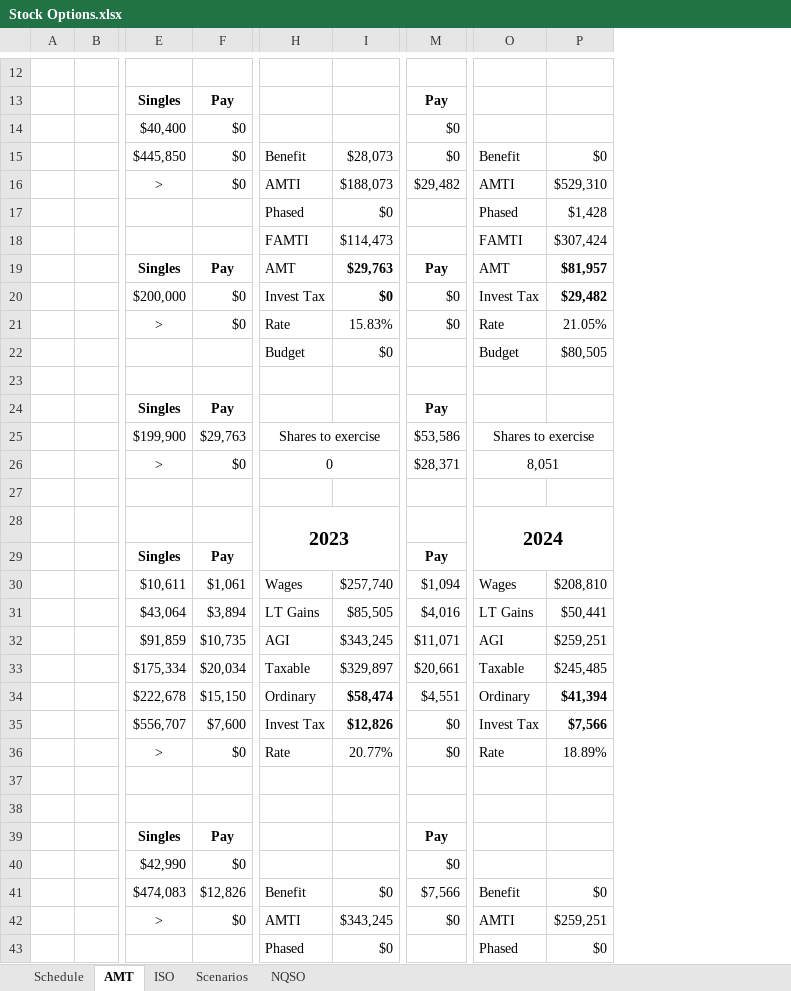
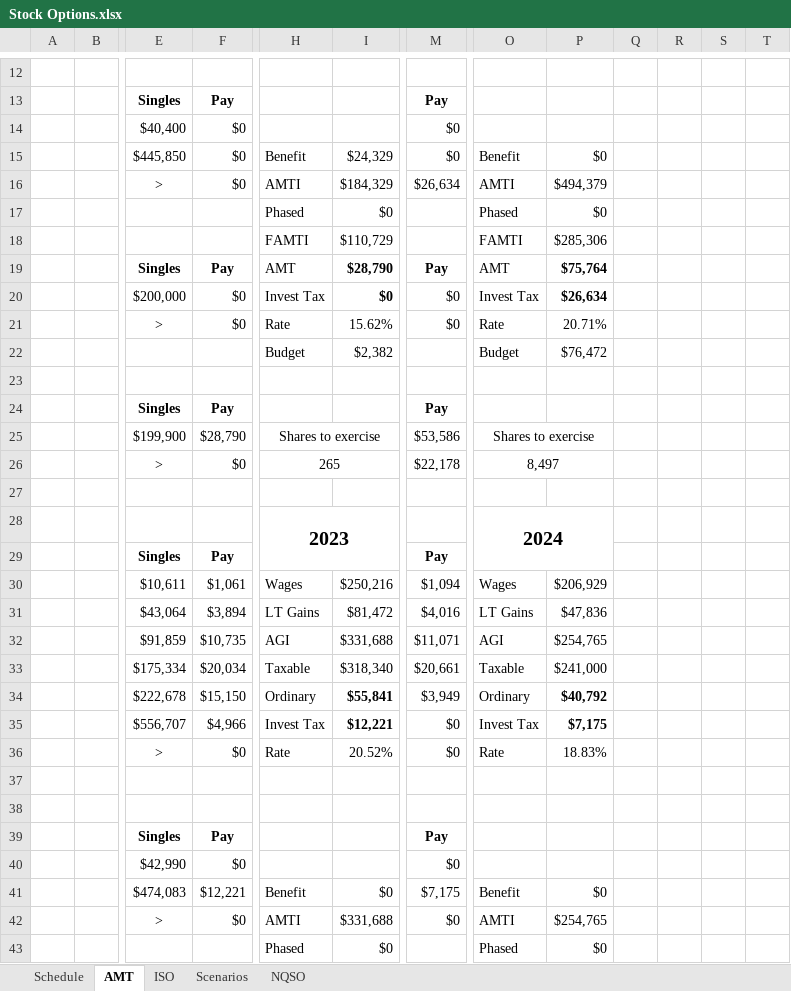
Before and after one commit to msea1/Misc-Code, an Excel workbook: Spreadsheets/Stock Options.xlsx, sheet AMT, drawn as a sheet; only a part is shown, gaps mark what is left out; values as stored, in another font and other column widths than the file's, no borders; removed rows and columns are numbered as before the commit, all else as after; the diff covers the shown part only; the diff names each change by its address in the sheet, - before the commit and + after, or states it on an @@ line.

```diff
--- a/Spreadsheets/Stock Options.xlsx (sheet AMT)
+++ b/Spreadsheets/Stock Options.xlsx (sheet AMT)
-column P, rows 15-43: $0 | $529,310 | $1,428 | $307,424 | $81,957 | $29,482 | 21.05% | $80,505 |  |  |  |  |  |  |  | $208,810 | $50,441 | $259,251 | $245,485 | $41,394 | $7,566 | 18.89% |  |  |  |  | $0 | $259,251 | $0
+column P, rows 15-43: $0 | $494,379 | $0 | $285,306 | $75,764 | $26,634 | 20.71% | $76,472 |  |  |  |  |  |  |  | $206,929 | $47,836 | $254,765 | $241,000 | $40,792 | $7,175 | 18.83% |  |  |  |  | $0 | $254,765 | $0
+column Q, empty
+column R, empty
+column S, empty
+column T, empty
-I15: $28,073
+I15: $24,329
-I16: $188,073
+I16: $184,329
-M16: $29,482
+M16: $26,634
-I18: $114,473
+I18: $110,729
-I19: $29,763
+I19: $28,790
-I21: 15.83%
+I21: 15.62%
-I22: $0
+I22: $2,382
-F25: $29,763
+F25: $28,790
-H26: 0
+H26: 265
-M26: $28,371
+M26: $22,178
-O26: 8,051
+O26: 8,497
-I30: $257,740
+I30: $250,216
-I31: $85,505
+I31: $81,472
-I32: $343,245
+I32: $331,688
-I33: $329,897
+I33: $318,340
-I34: $58,474
+I34: $55,841
-M34: $4,551
+M34: $3,949
-F35: $7,600
+F35: $4,966
-I35: $12,826
+I35: $12,221
-I36: 20.77%
+I36: 20.52%
-F41: $12,826
+F41: $12,221
-M41: $7,566
+M41: $7,175
-I42: $343,245
+I42: $331,688
```
Also changed, not shown: 10 edited cells elsewhere in this sheet, sheet Schedule.
